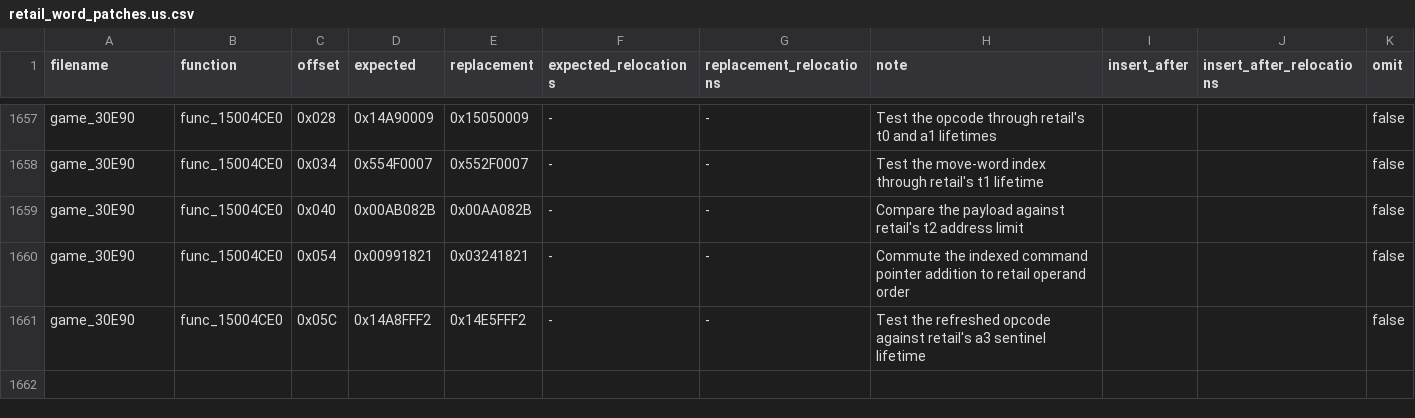
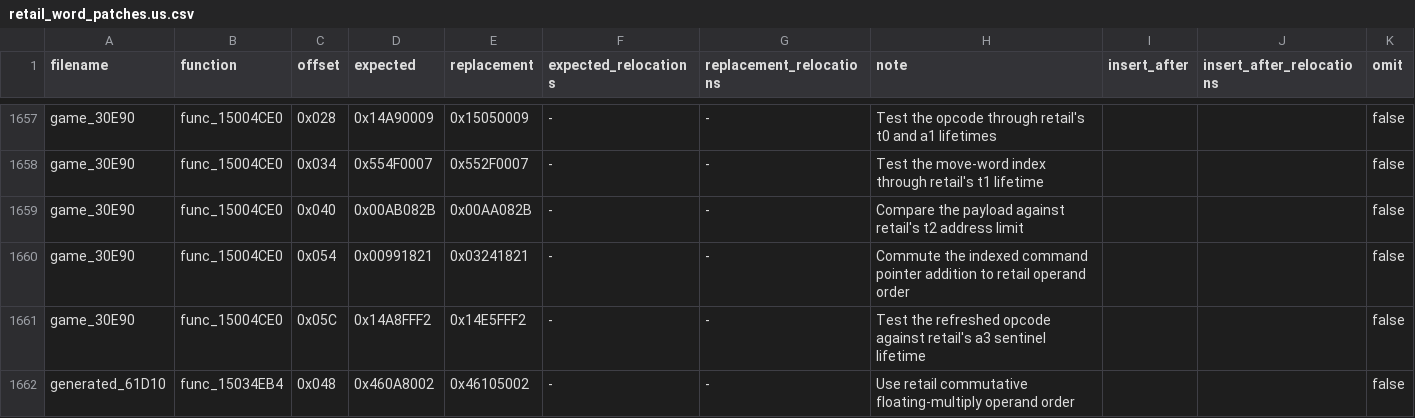
Before and after one commit to gipson-dev/64CBFD, a CSV file: conker/retail_word_patches.us.csv, drawn as a sheet; only a part is shown, gaps mark what is left out; the diff names each change by its address in the sheet, - before the commit and + after, or states it on an @@ line.

Commit message:
decomp: match record value adjuster

```diff
--- a/conker/retail_word_patches.us.csv
+++ b/conker/retail_word_patches.us.csv
+row 1662: generated_61D10 | func_15034EB4 | 0x048 | 0x460A8002 | 0x46105002 | - | - | Use retail commutative floating-multiply operand order |  |  | false
```
Also changed, not shown: 7 other files.
